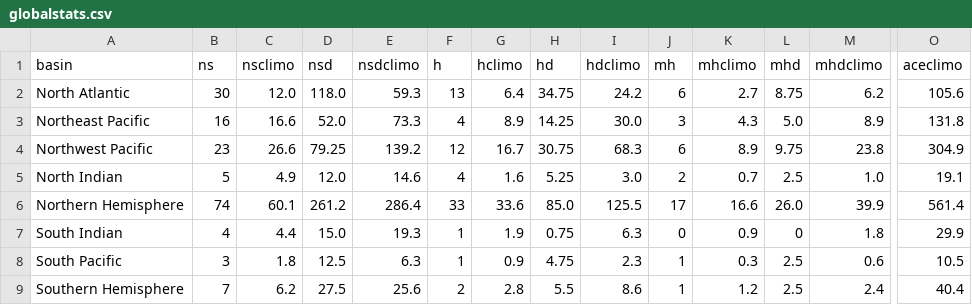
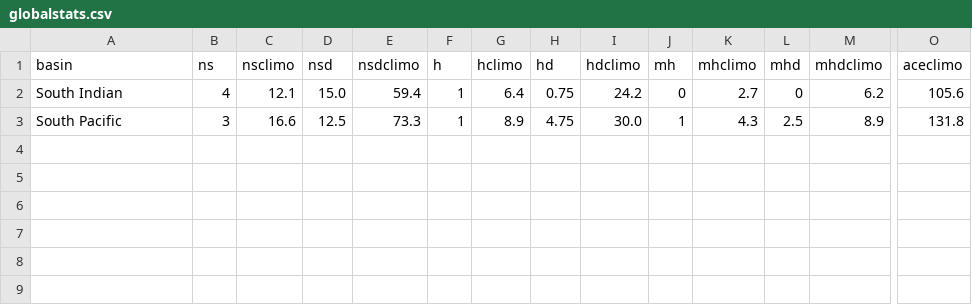
Before and after one commit to csu-tropical/csu-tropical, a CSV file: _data/tc_stats/globalstats.csv, drawn as a sheet; only a part is shown, gaps mark what is left out; removed rows and columns are numbered as before the commit, all else as after; rows hold the shown columns only; the diff names each change by its address in the sheet, - before the commit and + after, or states it on an @@ line.

```diff
--- a/_data/tc_stats/globalstats.csv
+++ b/_data/tc_stats/globalstats.csv
-row 2: North Atlantic | 30 | 12.0 | 118.0 | 59.3 | 13 | 6.4 | 34.75 | 24.2 | 6 | 2.7 | 8.75 | 6.2 | 105.6
-row 3: Northeast Pacific | 16 | 16.6 | 52.0 | 73.3 | 4 | 8.9 | 14.25 | 30.0 | 3 | 4.3 | 5.0 | 8.9 | 131.8
-row 4: Northwest Pacific | 23 | 26.6 | 79.25 | 139.2 | 12 | 16.7 | 30.75 | 68.3 | 6 | 8.9 | 9.75 | 23.8 | 304.9
-row 5: North Indian | 5 | 4.9 | 12.0 | 14.6 | 4 | 1.6 | 5.25 | 3.0 | 2 | 0.7 | 2.5 | 1.0 | 19.1
-row 6: Northern Hemisphere | 74 | 60.1 | 261.2 | 286.4 | 33 | 33.6 | 85.0 | 125.5 | 17 | 16.6 | 26.0 | 39.9 | 561.4
-C2 (nsclimo): 4.4
+C2 (nsclimo): 12.1
-E2 (nsdclimo): 19.3
+E2 (nsdclimo): 59.4
-G2 (hclimo): 1.9
+G2 (hclimo): 6.4
-I2 (hdclimo): 6.3
+I2 (hdclimo): 24.2
-K2 (mhclimo): 0.9
+K2 (mhclimo): 2.7
-M2 (mhdclimo): 1.8
+M2 (mhdclimo): 6.2
-O2 (aceclimo): 29.9
+O2 (aceclimo): 105.6
-C3 (nsclimo): 1.8
+C3 (nsclimo): 16.6
-E3 (nsdclimo): 6.3
+E3 (nsdclimo): 73.3
-G3 (hclimo): 0.9
+G3 (hclimo): 8.9
-I3 (hdclimo): 2.3
+I3 (hdclimo): 30.0
-K3 (mhclimo): 0.3
+K3 (mhclimo): 4.3
-M3 (mhdclimo): 0.6
+M3 (mhdclimo): 8.9
-O3 (aceclimo): 10.5
+O3 (aceclimo): 131.8
-row 9: Southern Hemisphere | 7 | 6.2 | 27.5 | 25.6 | 2 | 2.8 | 5.5 | 8.6 | 1 | 1.2 | 2.5 | 2.4 | 40.4
```
Also changed, not shown: 16 other files.
